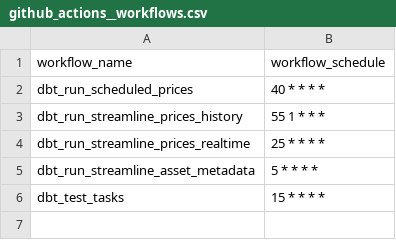
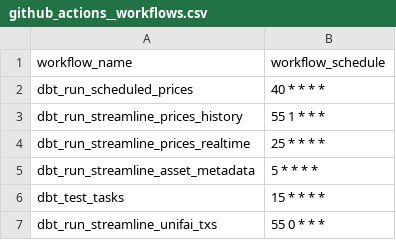
Before and after one commit to FlipsideCrypto/crosschain-models, a CSV file: data/github_actions__workflows.csv, drawn as a sheet.

Commit message:
unifai sl ingestion bronze and silver

```diff
--- a/data/github_actions__workflows.csv
+++ b/data/github_actions__workflows.csv
@@ -6 +6,2 @@ dbt_run_streamline_asset_metadata,"5 * * * *"
 dbt_test_tasks,"15 * * * *"
+dbt_run_streamline_unifai_txs,"55 0 * * *"
```
Also changed, not shown: 9 other files.
